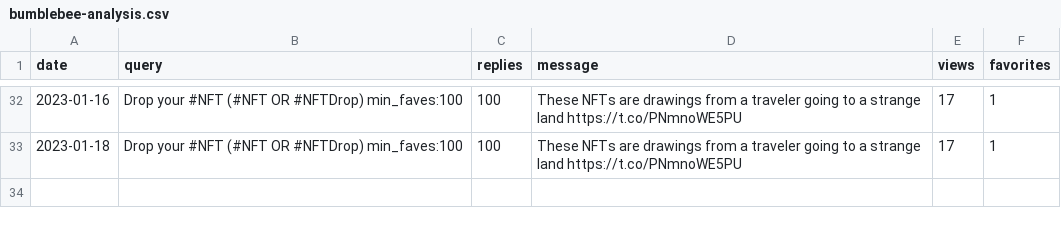
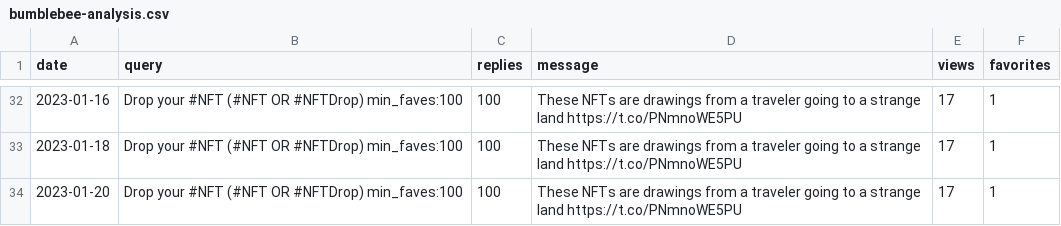
Before and after one commit to spoilerdo/nft-message-bot, a CSV file: analyses/bumblebee-analysis.csv, drawn as a sheet; only a part is shown, gaps mark what is left out; the diff names each change by its address in the sheet, - before the commit and + after, or states it on an @@ line.

Commit message:
Analysis report

```diff
--- a/analyses/bumblebee-analysis.csv
+++ b/analyses/bumblebee-analysis.csv
+row 34: 2023-01-20 | Drop your #NFT (#NFT OR #NFTDrop) min_faves:100 | 100 | These NFTs are drawings from a traveler going to a strange land https://t.co/PNmnoWE5PU | 17 | 1
```
Also changed, not shown: analyses/poison-dart-frog-analysis.csv.
